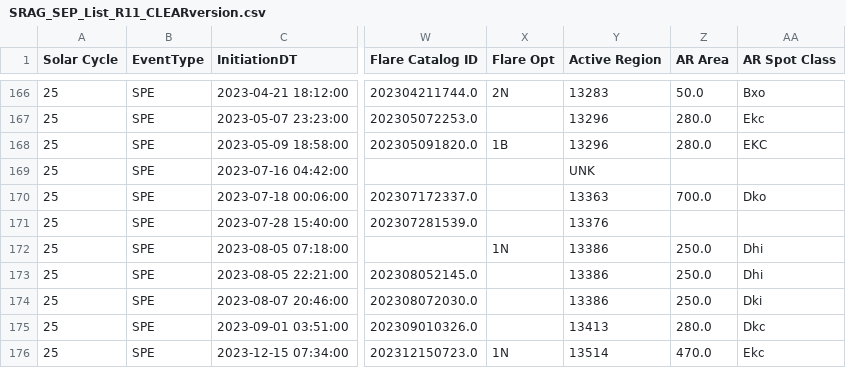
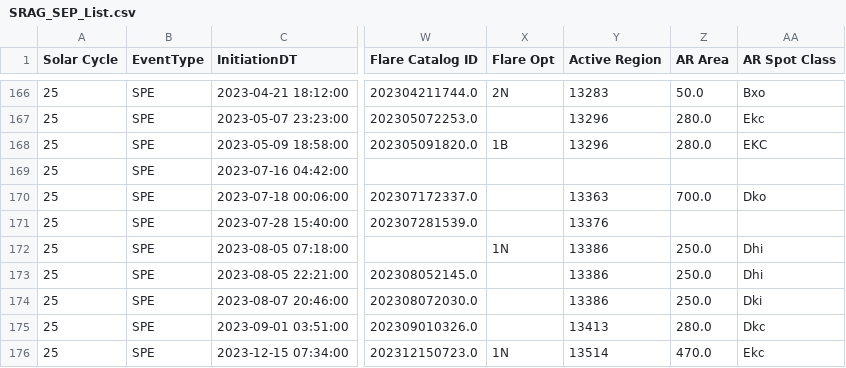
Before and after one commit to ktindiana/fetchsep, a CSV file: fetchsep/reference/SRAG_SEP_List.csv (was fetchsep/reference/SRAG_SEP_List_R11_CLEARversion.csv), drawn as a sheet; only a part is shown, gaps mark what is left out; the diff names each change by its address in the sheet, - before the commit and + after, or states it on an @@ line.

Commit message:
Rename SRAG list, fix type bug in associations

```diff
--- a/fetchsep/reference/SRAG_SEP_List_R11_CLEARversion.csv
+++ b/fetchsep/reference/SRAG_SEP_List.csv
-Y169 (Active Region): UNK
+Y169 (Active Region): (empty)
```
Also changed, not shown: 3 other files.
